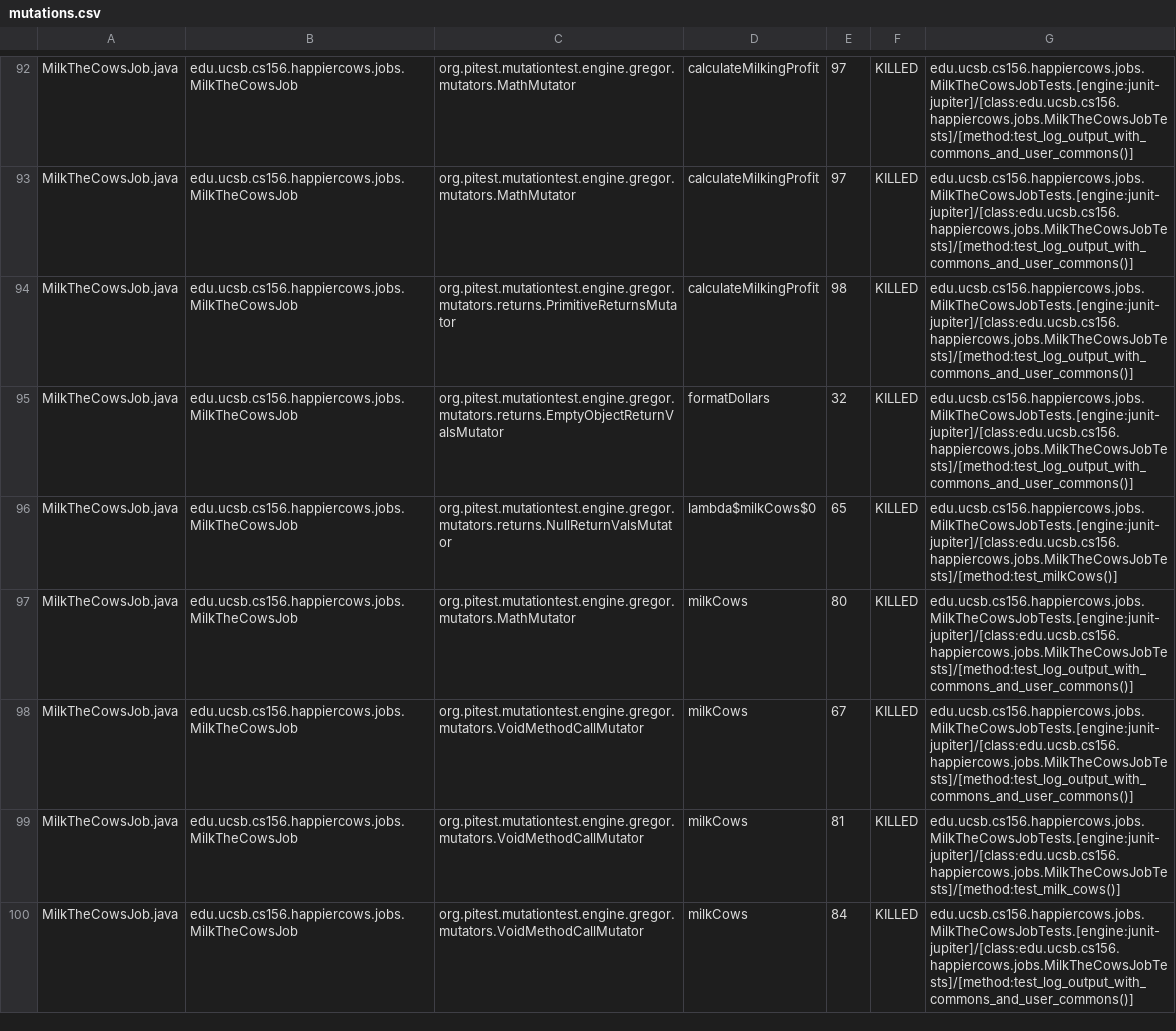
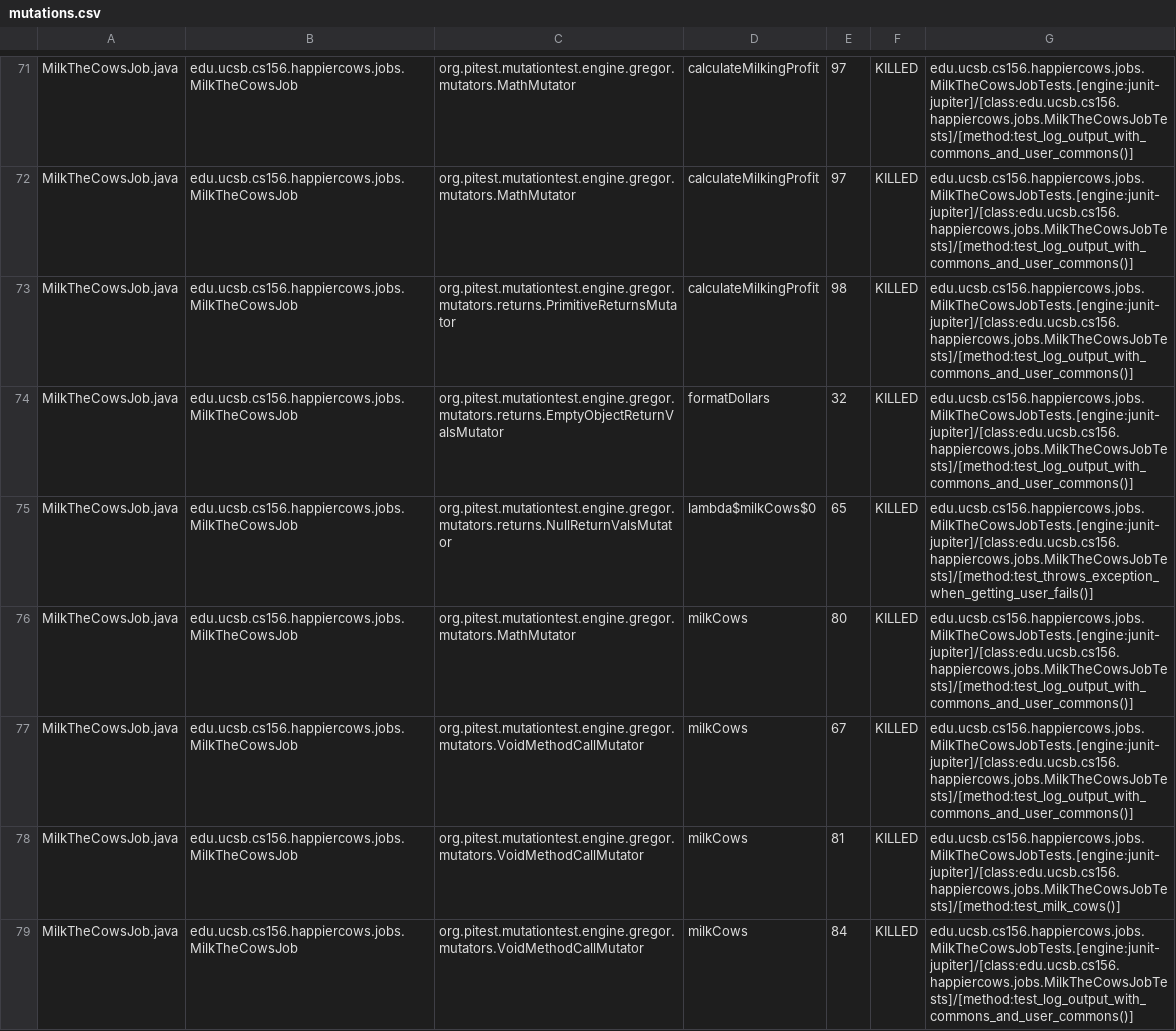
Before and after one commit to ucsb-cs156-s23/proj-happycows-s23-6pm-1, a CSV file: prs/38/pitest/mutations.csv, drawn as a sheet; only a part is shown, gaps mark what is left out; the diff covers the shown part only.

Commit message:
Deploying to gh-pages from @ ucsb-cs156-s23/proj-happycows-s23-6pm-1@99bd8e3262af87eb66fd135c21e841b47edd27bf 🚀

```diff
--- a/prs/38/pitest/mutations.csv
+++ b/prs/38/pitest/mutations.csv
@@ -95,3 +74,3 @@ MilkTheCowsJob.java,edu.ucsb.cs156.happiercows.jobs.MilkTheCowsJob,org.pitest.mu
 MilkTheCowsJob.java,edu.ucsb.cs156.happiercows.jobs.MilkTheCowsJob,org.pitest.mutationtest.engine.gregor.mutators.returns.EmptyObjectReturnValsMutator,formatDollars,32,KILLED,edu.ucsb.cs156.happiercows.jobs.MilkTheCowsJobTests.[engine:junit-jupiter]/[class:edu.ucsb.cs156.happiercows.jobs.MilkTheCowsJobTests]/[method:test_log_output_with_commons_and_user_commons()]
-MilkTheCowsJob.java,edu.ucsb.cs156.happiercows.jobs.MilkTheCowsJob,org.pitest.mutationtest.engine.gregor.mutators.returns.NullReturnValsMutator,lambda$milkCows$0,65,KILLED,edu.ucsb.cs156.happiercows.jobs.MilkTheCowsJobTests.[engine:junit-jupiter]/[class:edu.ucsb.cs156.happiercows.jobs.MilkTheCowsJobTests]/[method:test_milkCows()]
+MilkTheCowsJob.java,edu.ucsb.cs156.happiercows.jobs.MilkTheCowsJob,org.pitest.mutationtest.engine.gregor.mutators.returns.NullReturnValsMutator,lambda$milkCows$0,65,KILLED,edu.ucsb.cs156.happiercows.jobs.MilkTheCowsJobTests.[engine:junit-jupiter]/[class:edu.ucsb.cs156.happiercows.jobs.MilkTheCowsJobTests]/[method:test_throws_exception_when_getting_user_fails()]
 MilkTheCowsJob.java,edu.ucsb.cs156.happiercows.jobs.MilkTheCowsJob,org.pitest.mutationtest.engine.gregor.mutators.MathMutator,milkCows,80,KILLED,edu.ucsb.cs156.happiercows.jobs.MilkTheCowsJobTests.[engine:junit-jupiter]/[class:edu.ucsb.cs156.happiercows.jobs.MilkTheCowsJobTests]/[method:test_log_output_with_commons_and_user_commons()]
```
Also changed, not shown: 8 added rows, 8 removed rows, 46 moved rows and 17 edited cells elsewhere in this file, 26 other files.
